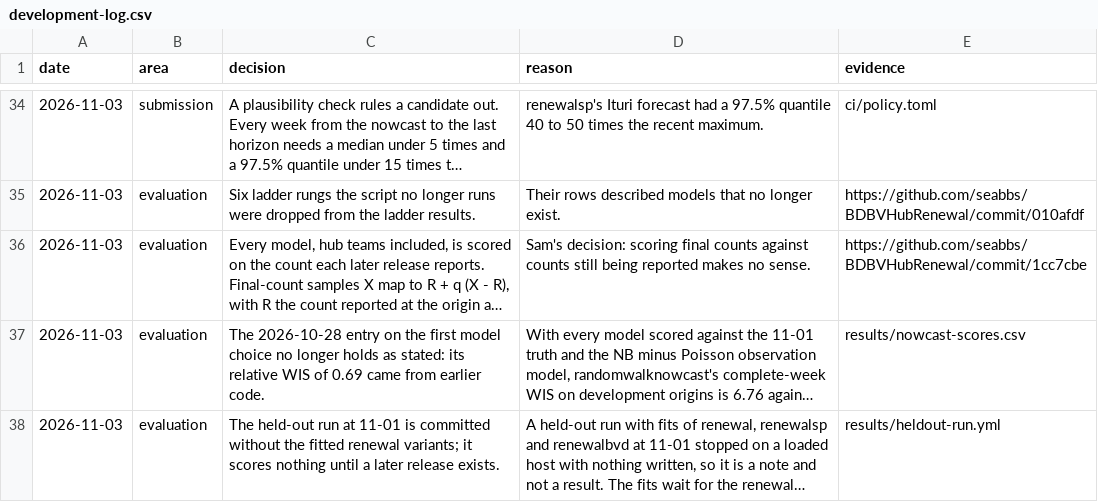
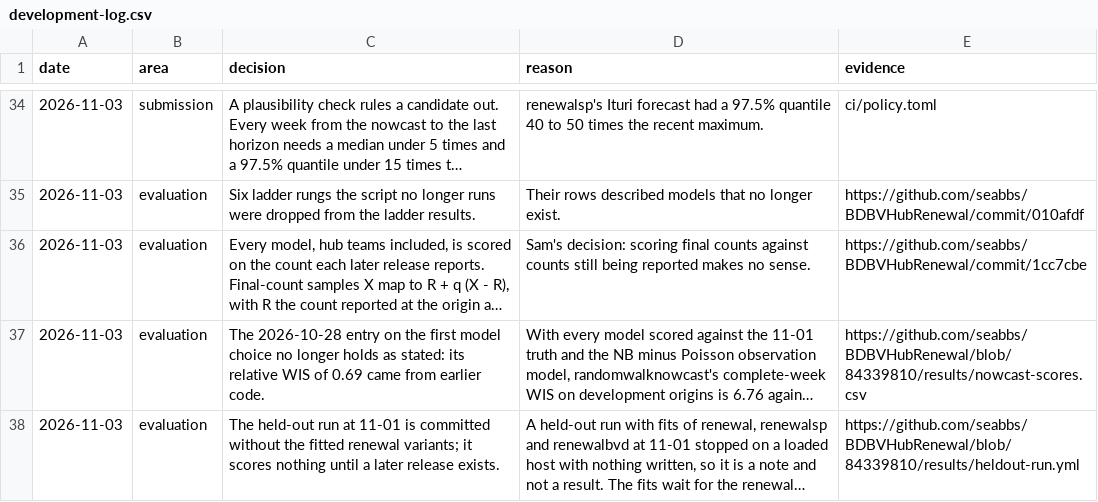
Before and after one commit to seabbs/BDBVHubRenewal, a CSV file: results/development-log.csv, drawn as a sheet; only a part is shown, gaps mark what is left out; long unchanged cells end in …; the diff names each change by its address in the sheet, - before the commit and + after, or states it on an @@ line.

Commit message:
Cache only results/, key it on the workflow, and pin removed citations
The backtest cache held output/ too, so a hit could put old ledger and
fit store copies over the ones fetched before it; every backtest output
is in results/. The key now includes pages.yml, so a change to the
commands cannot reuse old results. `task results` and the Pages step
point to each other. The development log cites two results files that
are no longer committed; those links now pin the commit that wrote the
entries. `task serve` and the CLI page say `task results` runs first.

Co-Authored-By: Sam Abbott <contact@samabbott.co.uk>

```diff
--- a/results/development-log.csv
+++ b/results/development-log.csv
-E37 (evidence): results/nowcast-scores.csv
+E37 (evidence): https://github.com/seabbs/BDBVHubRenewal/blob/84339810/results/nowcast-scores.csv
-E38 (evidence): results/heldout-run.yml
+E38 (evidence): https://github.com/seabbs/BDBVHubRenewal/blob/84339810/results/heldout-run.yml
```
Also changed, not shown: 3 other files.
